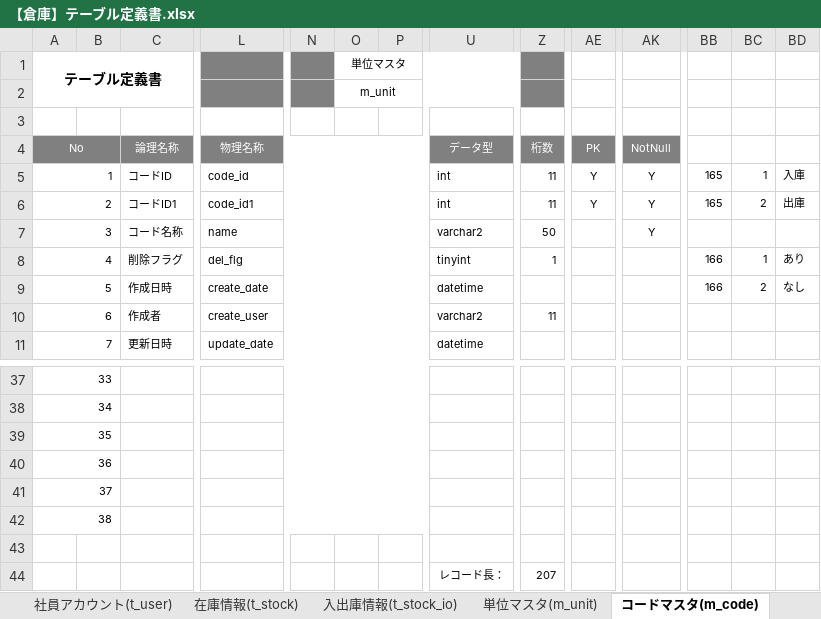
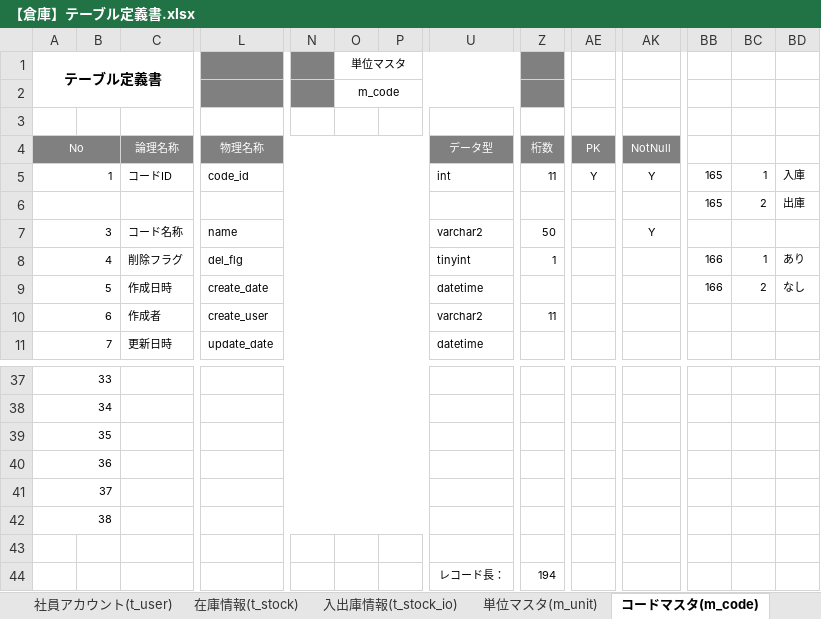
Before and after one commit to nts-ed/202210, an Excel workbook: 000_参考資料/【倉庫】テーブル定義書.xlsx, sheet コードマスタ(m_code), drawn as a sheet; only a part is shown, gaps mark what is left out; values as stored, in another font and other column widths than the file's, no borders; removed rows and columns are numbered as before the commit, all else as after; rows hold the shown columns only; the diff names each change by its address in the sheet, - before the commit and + after, or states it on an @@ line.

Commit message:
Add files via upload

```diff
--- a/000_参考資料/【倉庫】テーブル定義書.xlsx (sheet コードマスタ(m_code))
+++ b/000_参考資料/【倉庫】テーブル定義書.xlsx (sheet コードマスタ(m_code))
-O2 (単位マスタ): m_unit
+O2 (単位マスタ): m_code
-row 6: 2 |  | コードID1 | code_id1 |  |  |  | int | 11 | Y | Y | 165 | 2 | 出庫
+row 6:  |  |  |  |  |  |  |  |  |  |  | 165 | 2 | 出庫
-Z44: 207
+Z44: 194
```
